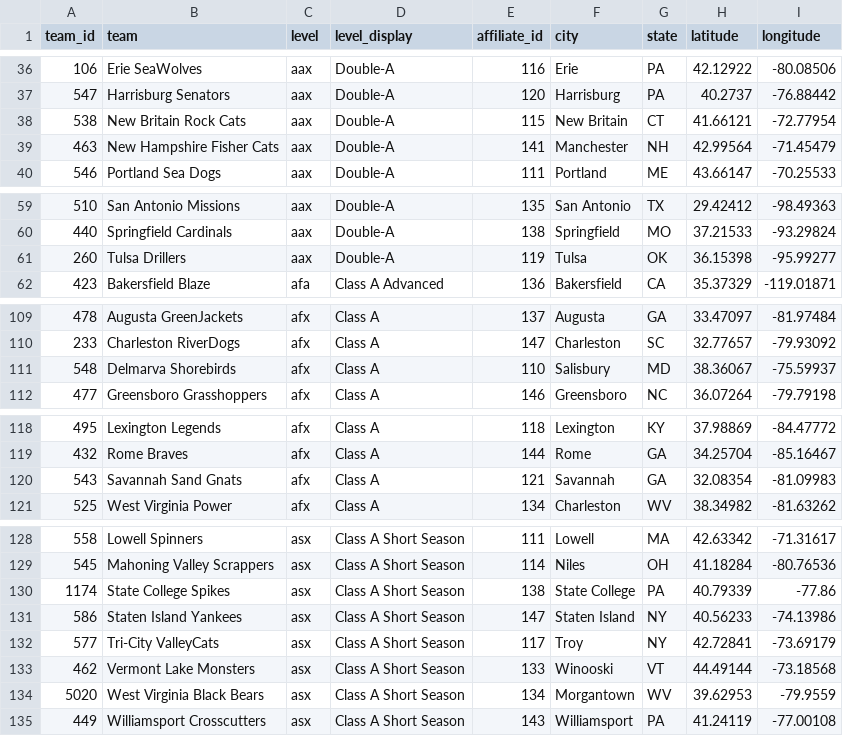
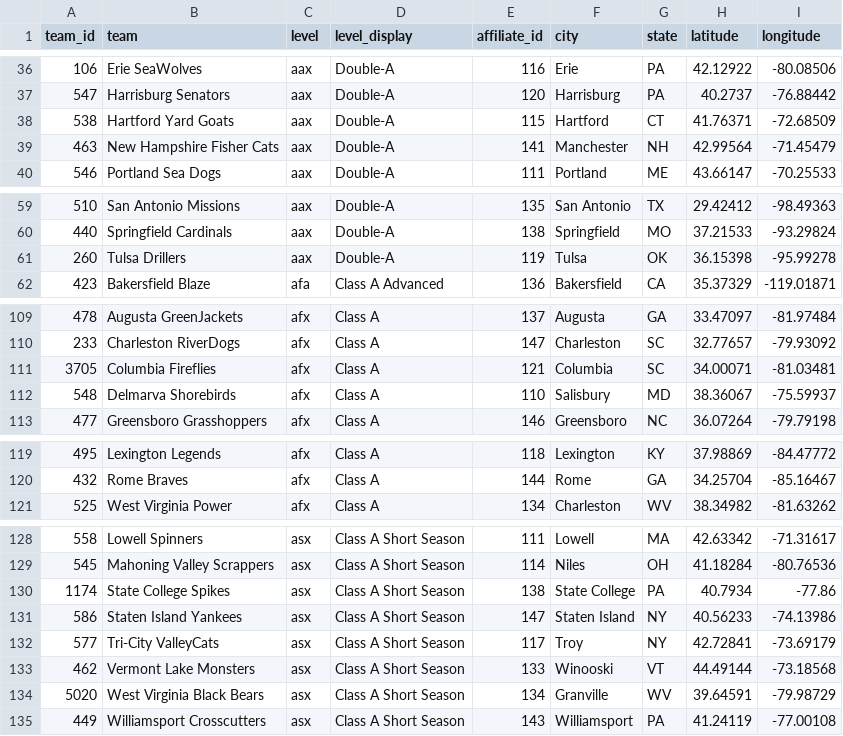
Before and after one commit to paaatrick/called-up, a CSV file: data/teams.csv, drawn as a sheet; only a part is shown, gaps mark what is left out; the diff covers the shown part only.

Commit message:
update teams list

```diff
--- a/data/teams.csv
+++ b/data/teams.csv
@@ -37,3 +37,3 @@ team_id,team,level,level_display,affiliate_id,city,state,latitude,longitude
 547,Harrisburg Senators,aax,Double-A,120,Harrisburg,PA,40.2737,-76.88442
-538,New Britain Rock Cats,aax,Double-A,115,New Britain,CT,41.66121,-72.77954
+538,Hartford Yard Goats,aax,Double-A,115,Hartford,CT,41.76371,-72.68509
 463,New Hampshire Fisher Cats,aax,Double-A,141,Manchester,NH,42.99564,-71.45479
@@ -60,3 +60,3 @@ team_id,team,level,level_display,affiliate_id,city,state,latitude,longitude
 440,Springfield Cardinals,aax,Double-A,138,Springfield,MO,37.21533,-93.29824
-260,Tulsa Drillers,aax,Double-A,119,Tulsa,OK,36.15398,-95.99277
+260,Tulsa Drillers,aax,Double-A,119,Tulsa,OK,36.15398,-95.99278
 423,Bakersfield Blaze,afa,Class A Advanced,136,Bakersfield,CA,35.37329,-119.01871
@@ -110,2 +110,3 @@ team_id,team,level,level_display,affiliate_id,city,state,latitude,longitude
 233,Charleston RiverDogs,afx,Class A,147,Charleston,SC,32.77657,-79.93092
+3705,Columbia Fireflies,afx,Class A,121,Columbia,SC,34.00071,-81.03481
 548,Delmarva Shorebirds,afx,Class A,110,Salisbury,MD,38.36067,-75.59937
@@ -119,3 +120,2 @@ team_id,team,level,level_display,affiliate_id,city,state,latitude,longitude
 432,Rome Braves,afx,Class A,144,Rome,GA,34.25704,-85.16467
-543,Savannah Sand Gnats,afx,Class A,121,Savannah,GA,32.08354,-81.09983
 525,West Virginia Power,afx,Class A,134,Charleston,WV,38.34982,-81.63262
@@ -129,3 +129,3 @@ team_id,team,level,level_display,affiliate_id,city,state,latitude,longitude
 545,Mahoning Valley Scrappers,asx,Class A Short Season,114,Niles,OH,41.18284,-80.76536
-1174,State College Spikes,asx,Class A Short Season,138,State College,PA,40.79339,-77.86
+1174,State College Spikes,asx,Class A Short Season,138,State College,PA,40.7934,-77.86
 586,Staten Island Yankees,asx,Class A Short Season,147,Staten Island,NY,40.56233,-74.13986
@@ -133,3 +133,3 @@ team_id,team,level,level_display,affiliate_id,city,state,latitude,longitude
 462,Vermont Lake Monsters,asx,Class A Short Season,133,Winooski,VT,44.49144,-73.18568
-5020,West Virginia Black Bears,asx,Class A Short Season,134,Morgantown,WV,39.62953,-79.9559
+5020,West Virginia Black Bears,asx,Class A Short Season,134,Granville,WV,39.64591,-79.98729
 449,Williamsport Crosscutters,asx,Class A Short Season,143,Williamsport,PA,41.24119,-77.00108
```
Also changed, not shown: 1 edited cell elsewhere in this file, data/colors.csv.
